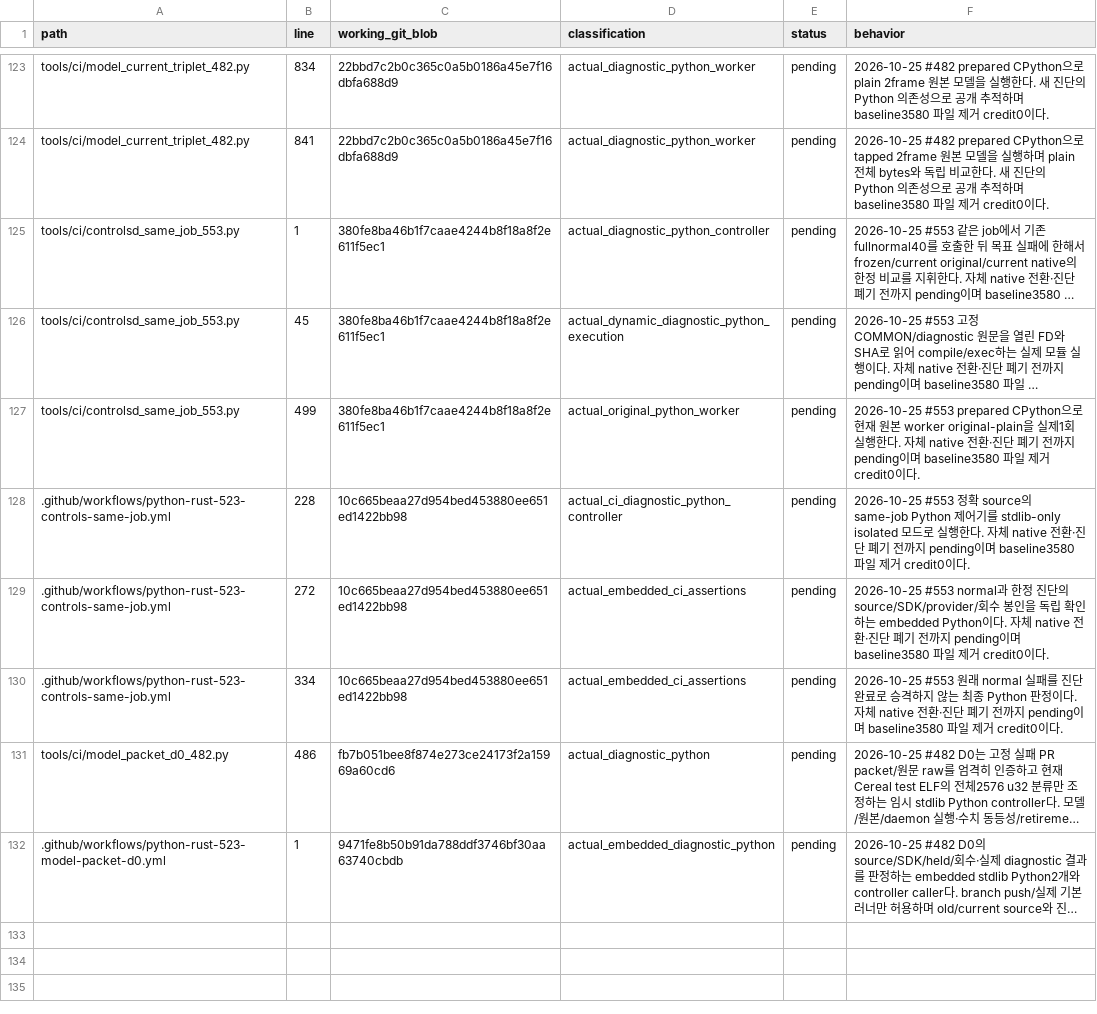
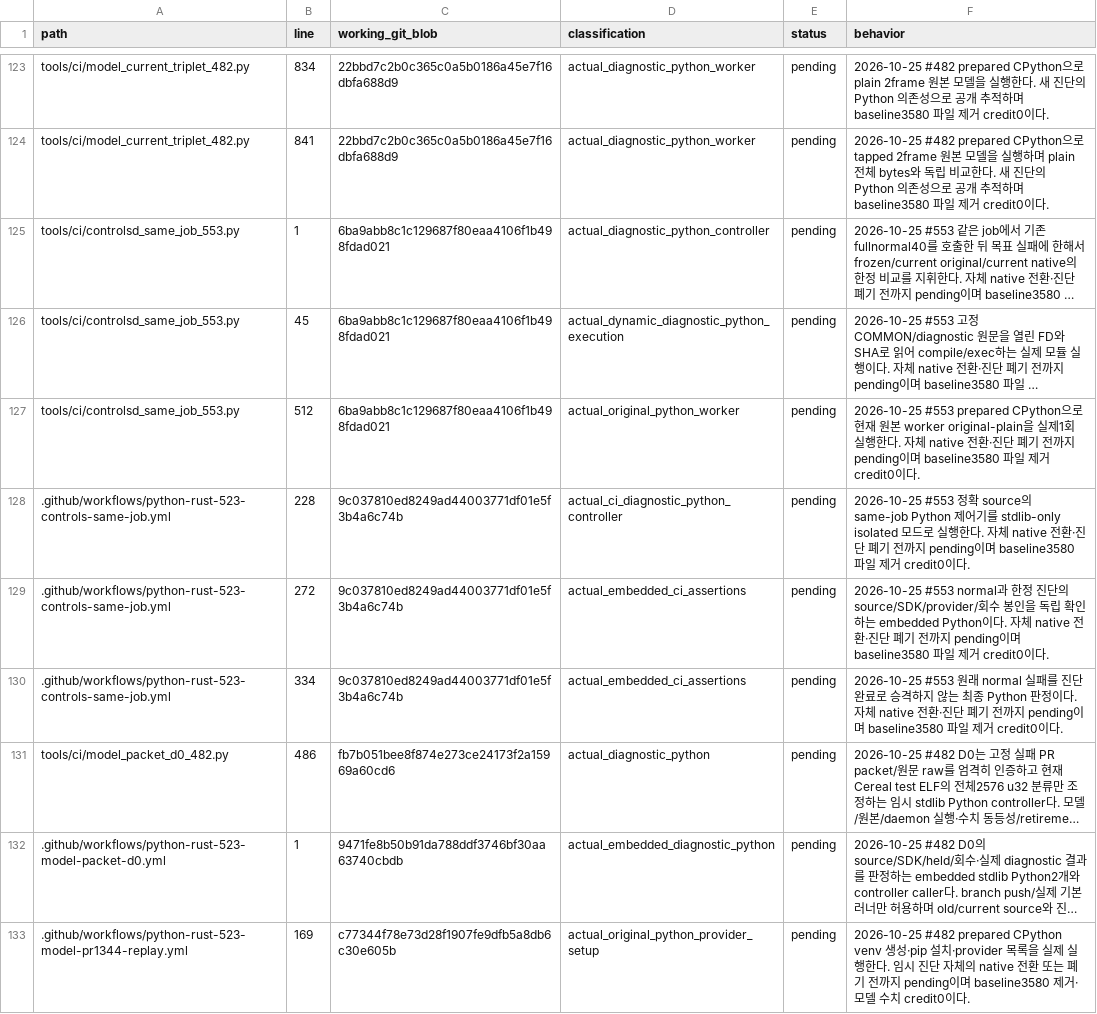
Before and after one commit to bin9208/openpilot-rust, a TSV file: docs/naver/rust-repository-python-retirement-296-execution-edges.tsv, drawn as a sheet; only a part is shown, gaps mark what is left out; long unchanged cells end in …; the diff covers the shown part only; the diff names each change by its address in the sheet, - before the commit and + after, or states it on an @@ line.

Commit message:
test(model): trace same-VM PR1344 first-policy output (#482, #576)

```diff
--- a/docs/naver/rust-repository-python-retirement-296-execution-edges.tsv
+++ b/docs/naver/rust-repository-python-retirement-296-execution-edges.tsv
-C125:C127 (working_git_blob): 380fe8ba46b1f7caae4244b8f18a8f2e611f5ec1
+C125:C127 (working_git_blob): 6ba9abb8c1c129687f80eaa4106f1b498fdad021
-B127 (line): 499
+B127 (line): 512
-C128:C130 (working_git_blob): 10c665beaa27d954bed453880ee651ed1422bb98
+C128:C130 (working_git_blob): 9c037810ed8249ad44003771df01e5f3b4a6c74b
+row 133: .github/workflows/python-rust-523-model-pr1344-replay.yml | 169 | c77344f78e73d28f1907fe9dfb5a8db6c30e605b | actual_original_python_provider_setup | pending | 2026-10-25 #482 prepared CPython venv 생성·pip 설치·provider 목록을 실제 실행한다. 임시 진단 자체의 native 전환 또는 폐기 전까지 pending이며 baseline3580 제거·모델 수치 credit0이다.
```
Also changed, not shown: 8 added rows and 1 edited cell elsewhere in this file, 12 other files.
